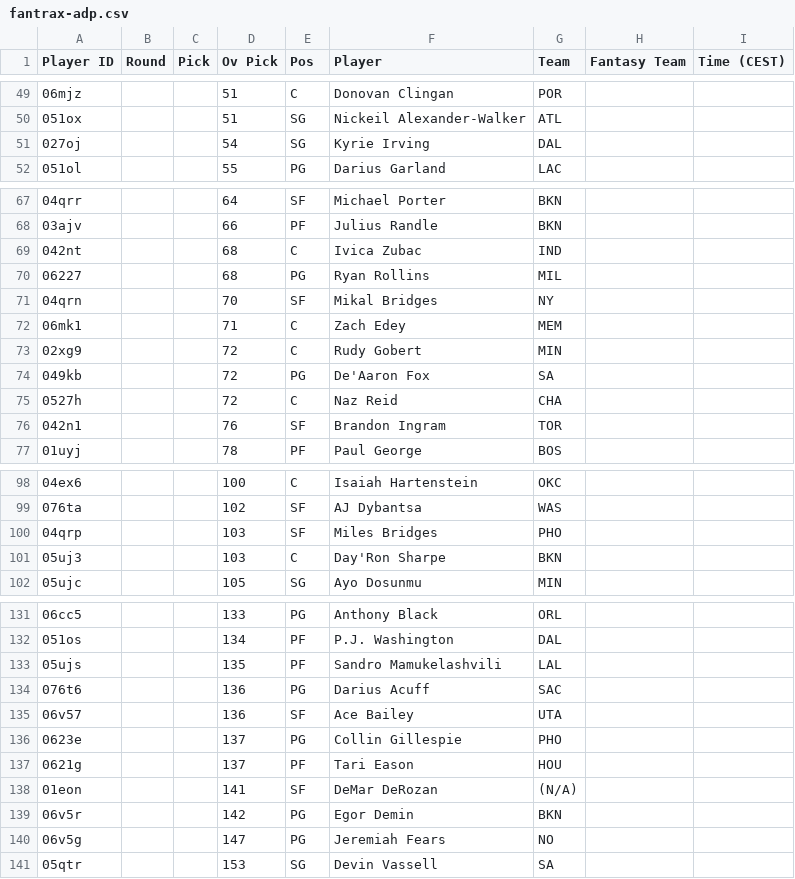
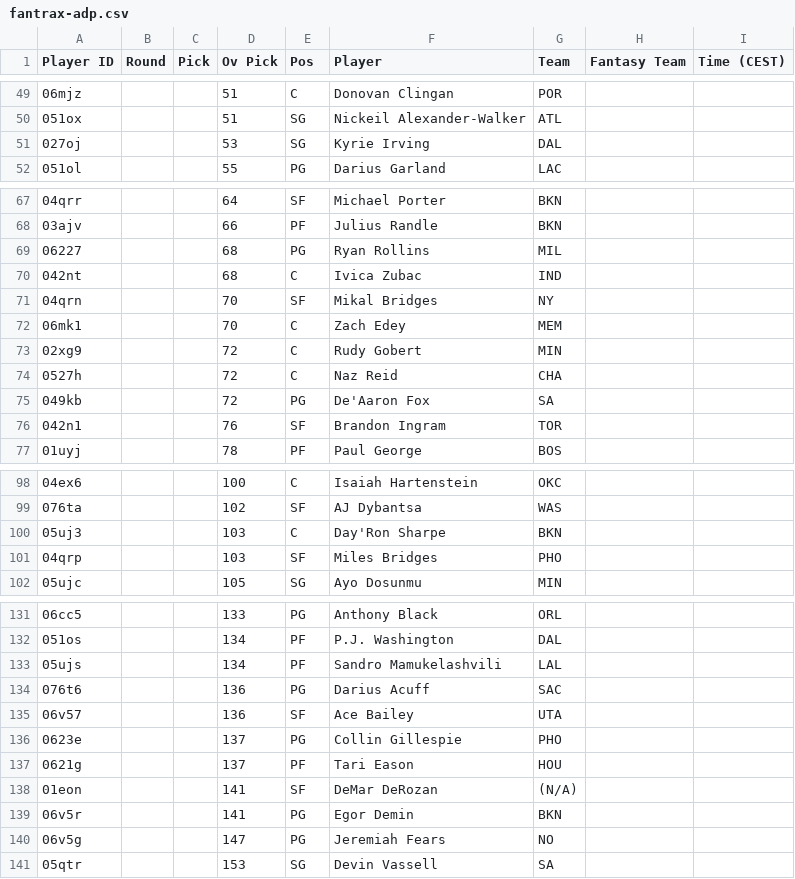
Before and after one commit to Pizzaratops/Citizens-of-Funkytown, a CSV file: projections/data/fantrax-adp.csv, drawn as a sheet; only a part is shown, gaps mark what is left out; the diff covers the shown part only.

```diff
--- a/projections/data/fantrax-adp.csv
+++ b/projections/data/fantrax-adp.csv
@@ -50,3 +50,3 @@
 "051ox","","","51","SG","Nickeil Alexander-Walker","ATL","",""
-"027oj","","","54","SG","Kyrie Irving","DAL","",""
+"027oj","","","53","SG","Kyrie Irving","DAL","",""
 "051ol","","","55","PG","Darius Garland","LAC","",""
@@ -68,9 +68,9 @@
 "03ajv","","","66","PF","Julius Randle","BKN","",""
+"06227","","","68","PG","Ryan Rollins","MIL","",""
 "042nt","","","68","C","Ivica Zubac","IND","",""
-"06227","","","68","PG","Ryan Rollins","MIL","",""
 "04qrn","","","70","SF","Mikal Bridges","NY","",""
-"06mk1","","","71","C","Zach Edey","MEM","",""
+"06mk1","","","70","C","Zach Edey","MEM","",""
 "02xg9","","","72","C","Rudy Gobert","MIN","",""
+"0527h","","","72","C","Naz Reid","CHA","",""
 "049kb","","","72","PG","De'Aaron Fox","SA","",""
-"0527h","","","72","C","Naz Reid","CHA","",""
 "042n1","","","76","SF","Brandon Ingram","TOR","",""
@@ -99,4 +99,4 @@
 "076ta","","","102","SF","AJ Dybantsa","WAS","",""
+"05uj3","","","103","C","Day'Ron Sharpe","BKN","",""
 "04qrp","","","103","SF","Miles Bridges","PHO","",""
-"05uj3","","","103","C","Day'Ron Sharpe","BKN","",""
 "05ujc","","","105","SG","Ayo Dosunmu","MIN","",""
@@ -132,3 +132,3 @@
 "051os","","","134","PF","P.J. Washington","DAL","",""
-"05ujs","","","135","PF","Sandro Mamukelashvili","LAL","",""
+"05ujs","","","134","PF","Sandro Mamukelashvili","LAL","",""
 "076t6","","","136","PG","Darius Acuff","SAC","",""
@@ -138,3 +138,3 @@
 "01eon","","","141","SF","DeMar DeRozan","(N/A)","",""
-"06v5r","","","142","PG","Egor Demin","BKN","",""
+"06v5r","","","141","PG","Egor Demin","BKN","",""
 "06v5g","","","147","PG","Jeremiah Fears","NO","",""
```
Also changed, not shown: 5 added rows, 5 removed rows, 3 moved rows and 27 edited cells elsewhere in this file, 1 other file.
